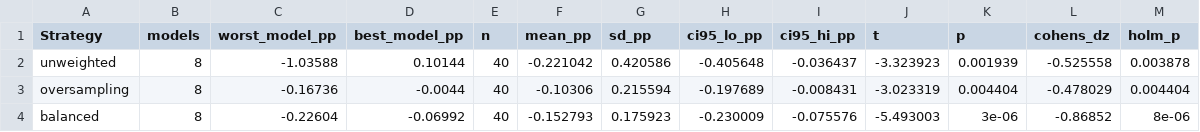
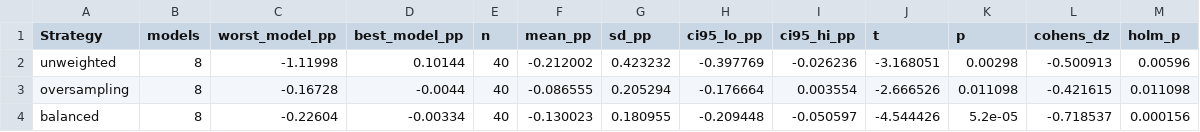
Before and after one commit to ericks-rs/indonesian-name-gender, a CSV file: results/final/40_imbalance_protocol/per_strategy_pooled.csv, drawn as a sheet.

```diff
--- a/results/final/40_imbalance_protocol/per_strategy_pooled.csv
+++ b/results/final/40_imbalance_protocol/per_strategy_pooled.csv
@@ -1,4 +1,4 @@
 Strategy,models,worst_model_pp,best_model_pp,n,mean_pp,sd_pp,ci95_lo_pp,ci95_hi_pp,t,p,cohens_dz,holm_p
-unweighted,8,-1.03588,0.10144,40,-0.221042,0.420586,-0.405648,-0.036437,-3.323923,0.001939,-0.525558,0.003878
-oversampling,8,-0.16736,-0.0044,40,-0.10306,0.215594,-0.197689,-0.008431,-3.023319,0.004404,-0.478029,0.004404
-balanced,8,-0.22604,-0.06992,40,-0.152793,0.175923,-0.230009,-0.075576,-5.493003,3e-06,-0.86852,8e-06
+unweighted,8,-1.11998,0.10144,40,-0.212002,0.423232,-0.397769,-0.026236,-3.168051,0.00298,-0.500913,0.00596
+oversampling,8,-0.16728,-0.0044,40,-0.086555,0.205294,-0.176664,0.003554,-2.666526,0.011098,-0.421615,0.011098
+balanced,8,-0.22604,-0.00334,40,-0.130023,0.180955,-0.209448,-0.050597,-4.544426,5.2e-05,-0.718537,0.000156
```
Also changed, not shown: results/final/40_imbalance_protocol/paired_runs.csv, results/final/40_imbalance_protocol/per_model_paired.csv, 16 other files.
